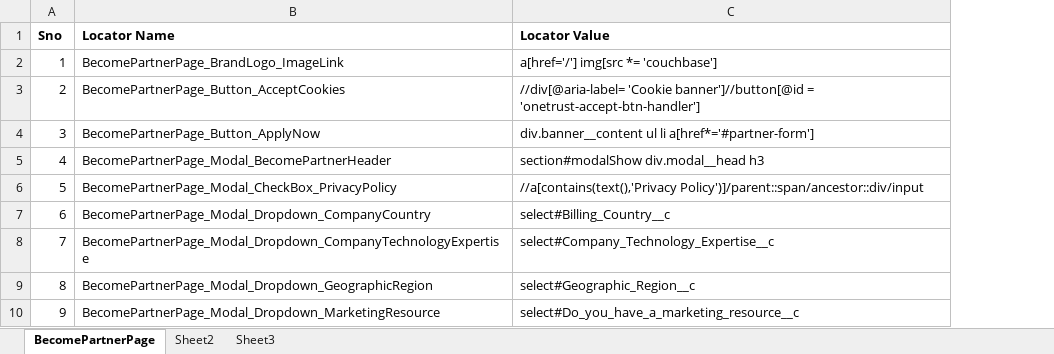
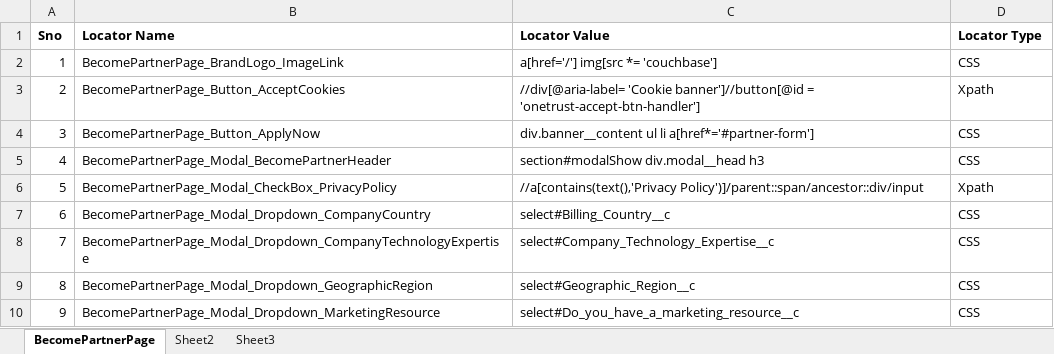
Before and after one commit to GurcharanJadaun/Mobile-Web-Automation, an Excel workbook: src/main/resources/CompilerDictionary/LocatorDictionary/BecomePartnerPage.xlsx, sheet BecomePartnerPage, drawn as a sheet; only a part is shown; values as stored, in another font and other column widths than the file's, no borders; the diff names each change by its address in the sheet, - before the commit and + after, or states it on an @@ line.

```diff
--- a/src/main/resources/CompilerDictionary/LocatorDictionary/BecomePartnerPage.xlsx (sheet BecomePartnerPage)
+++ b/src/main/resources/CompilerDictionary/LocatorDictionary/BecomePartnerPage.xlsx (sheet BecomePartnerPage)
+column D (Locator Type), rows 2-10: CSS | Xpath | CSS | CSS | Xpath | CSS | CSS | CSS | CSS
```
Also changed, not shown: src/main/resources/CompilerDictionary/LocatorDictionary/CapellaForm.xlsx, src/main/resources/CompilerDictionary/LocatorDictionary/CouchbaseVsMongoDbPage.xlsx, 29 other files.
